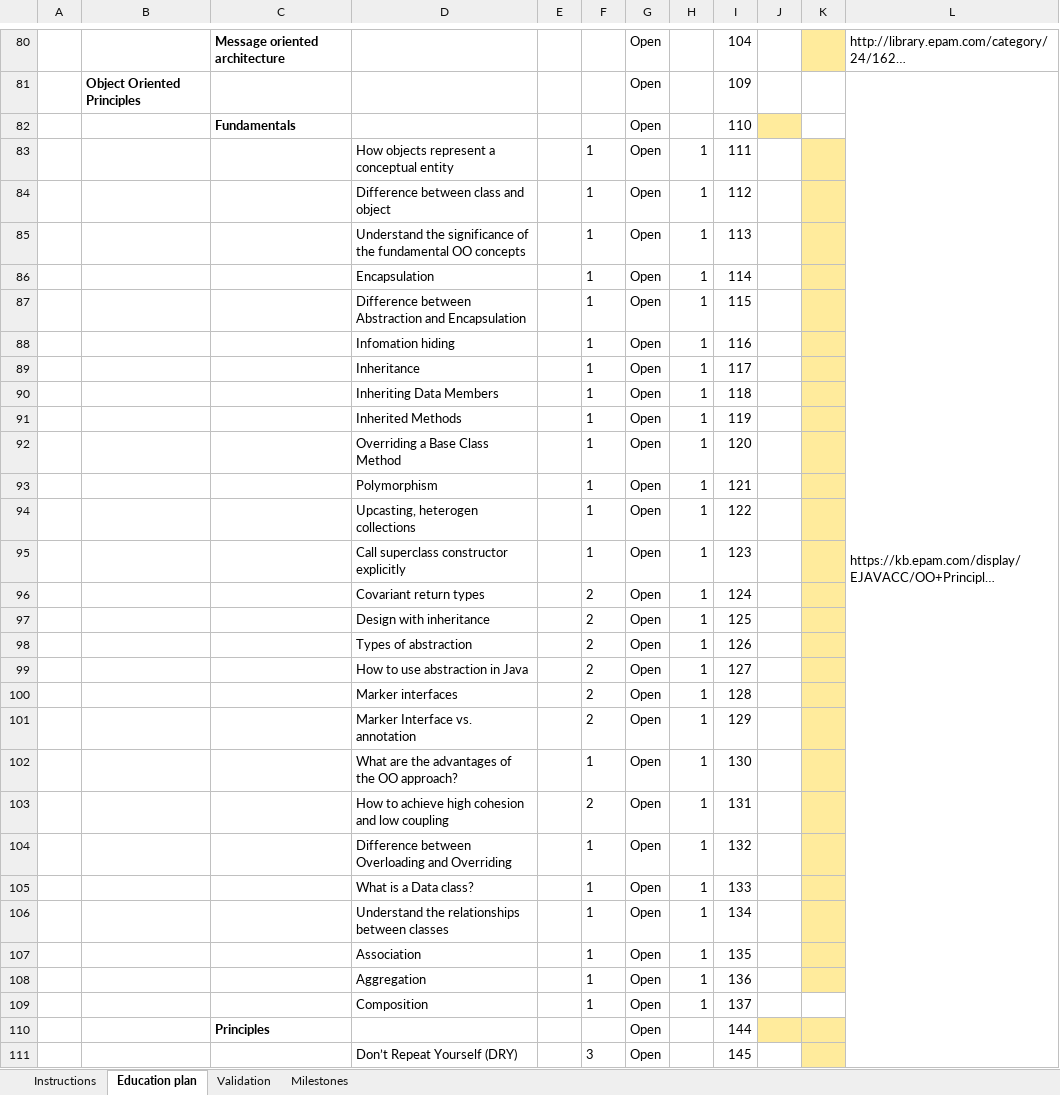
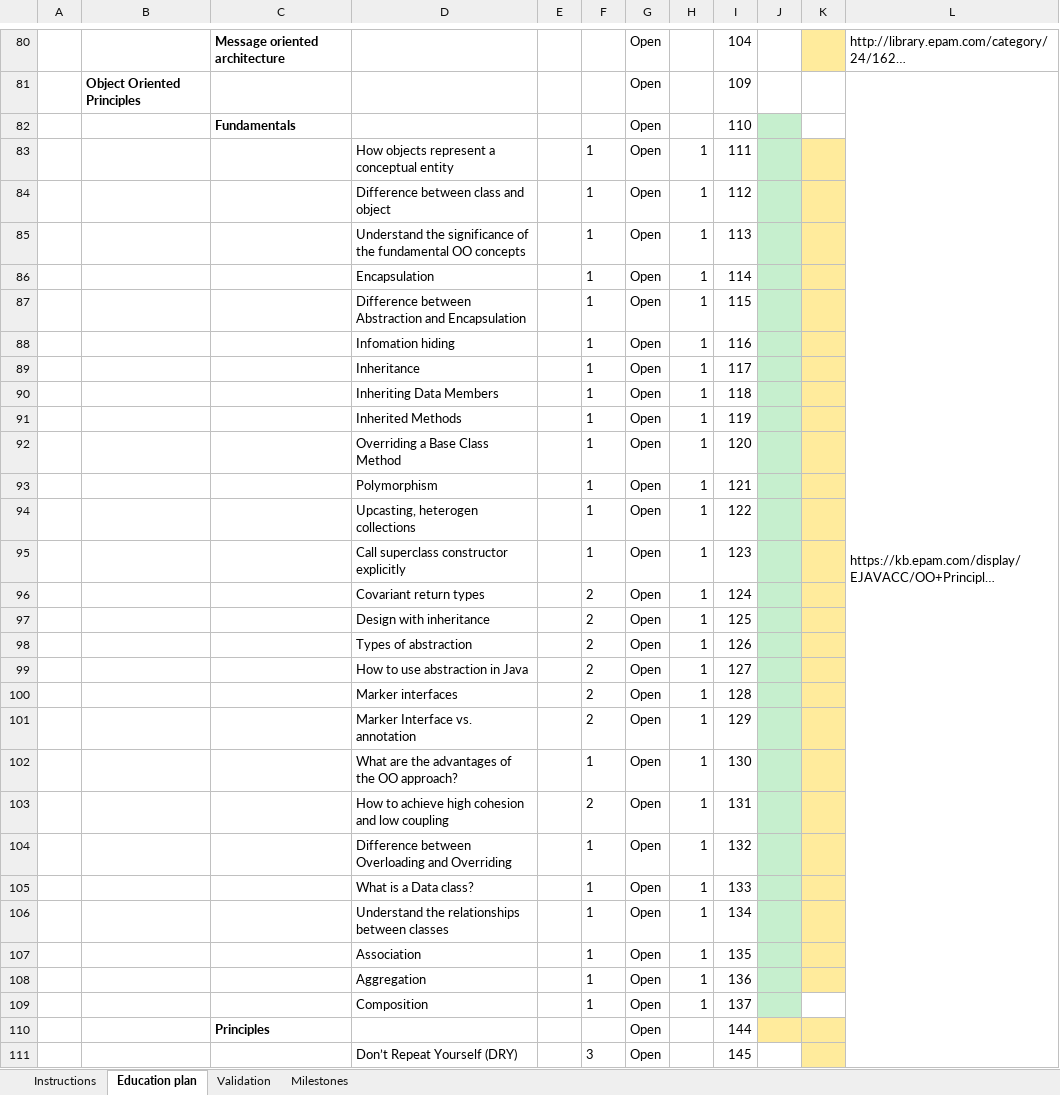
Before and after one commit to c4lolstat/D2D3_docs, an Excel workbook: EducationPlan_Biro_Tajthy.xlsx, sheet Education plan, drawn as a sheet; only a part is shown, gaps mark what is left out; long unchanged cells end in …; values as stored, in another font and other column widths than the file's, no borders; conditional formats not drawn; the diff covers the shown part only; the diff names each change by its address in the sheet, - before the commit and + after, or states it on an @@ line.

```diff
--- a/EducationPlan_Biro_Tajthy.xlsx (sheet Education plan)
+++ b/EducationPlan_Biro_Tajthy.xlsx (sheet Education plan)
-J82 fill: #FFEB9C
+J82 fill: #C6EFCE
-J83:J109 fill: none
+J83:J109 fill: #C6EFCE
```
Also changed, not shown: 1 edited cell and cell formats elsewhere in this sheet, 3 other files.
